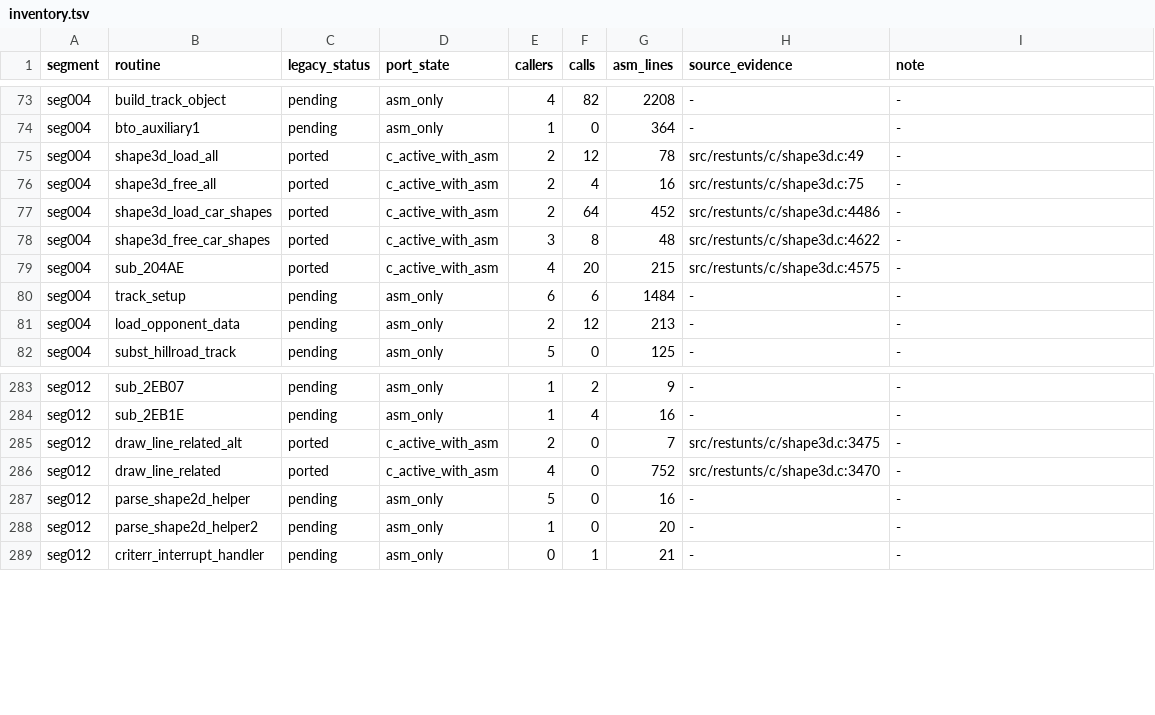
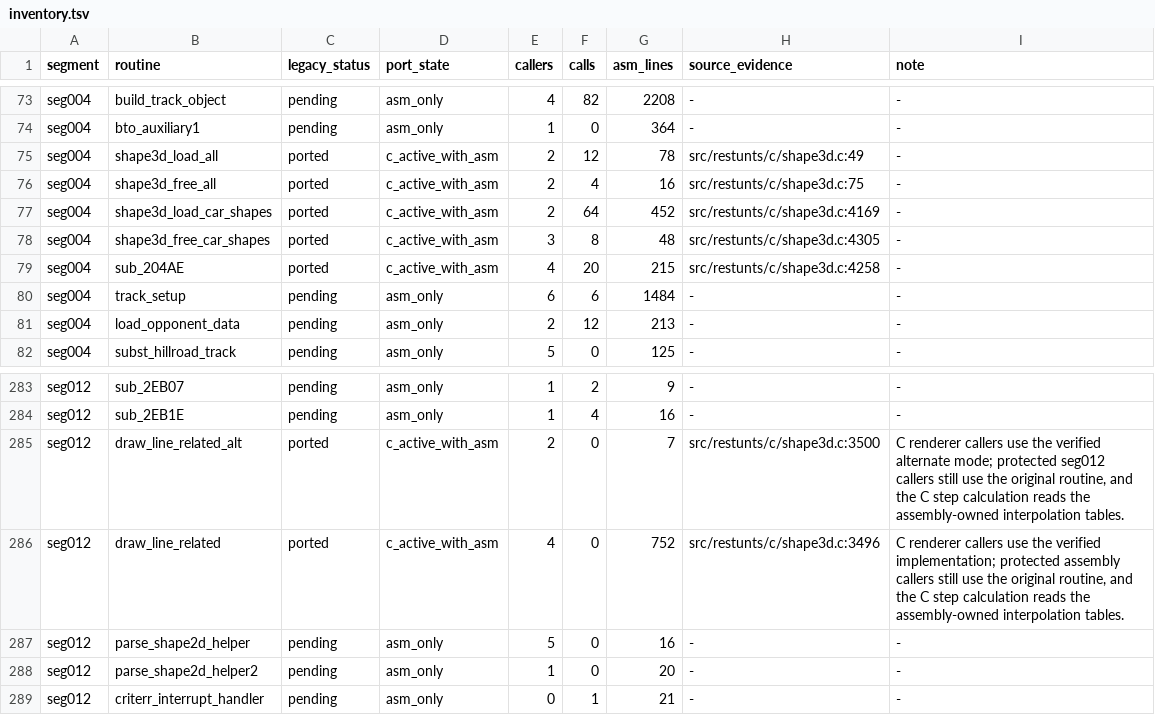
Before and after one commit to CommonLoon102/restunts4d, a TSV file: src/restunts/porting/inventory.tsv, drawn as a sheet; only a part is shown, gaps mark what is left out.

```diff
--- a/src/restunts/porting/inventory.tsv
+++ b/src/restunts/porting/inventory.tsv
@@ -76,5 +76,5 @@ seg004	shape3d_load_all	ported	c_active_with_asm	2	12	78	src/restunts/c/shape3d.
 seg004	shape3d_free_all	ported	c_active_with_asm	2	4	16	src/restunts/c/shape3d.c:75	-
-seg004	shape3d_load_car_shapes	ported	c_active_with_asm	2	64	452	src/restunts/c/shape3d.c:4486	-
-seg004	shape3d_free_car_shapes	ported	c_active_with_asm	3	8	48	src/restunts/c/shape3d.c:4622	-
-seg004	sub_204AE	ported	c_active_with_asm	4	20	215	src/restunts/c/shape3d.c:4575	-
+seg004	shape3d_load_car_shapes	ported	c_active_with_asm	2	64	452	src/restunts/c/shape3d.c:4169	-
+seg004	shape3d_free_car_shapes	ported	c_active_with_asm	3	8	48	src/restunts/c/shape3d.c:4305	-
+seg004	sub_204AE	ported	c_active_with_asm	4	20	215	src/restunts/c/shape3d.c:4258	-
 seg004	track_setup	pending	asm_only	6	6	1484	-	-
@@ -284,4 +284,4 @@ seg012	sub_2EB07	pending	asm_only	1	2	9	-	-
 seg012	sub_2EB1E	pending	asm_only	1	4	16	-	-
-seg012	draw_line_related_alt	ported	c_active_with_asm	2	0	7	src/restunts/c/shape3d.c:3475	-
-seg012	draw_line_related	ported	c_active_with_asm	4	0	752	src/restunts/c/shape3d.c:3470	-
+seg012	draw_line_related_alt	ported	c_active_with_asm	2	0	7	src/restunts/c/shape3d.c:3500	C renderer callers use the verified alternate mode; protected seg012 callers still use the original routine, and the C step calculation reads the assembly-owned interpolation tables.
+seg012	draw_line_related	ported	c_active_with_asm	4	0	752	src/restunts/c/shape3d.c:3496	C renderer callers use the verified implementation; protected assembly callers still use the original routine, and the C step calculation reads the assembly-owned interpolation tables.
 seg012	parse_shape2d_helper	pending	asm_only	5	0	16	-	-
```
Also changed, not shown: src/restunts/porting/overrides.tsv, 3 other files.
